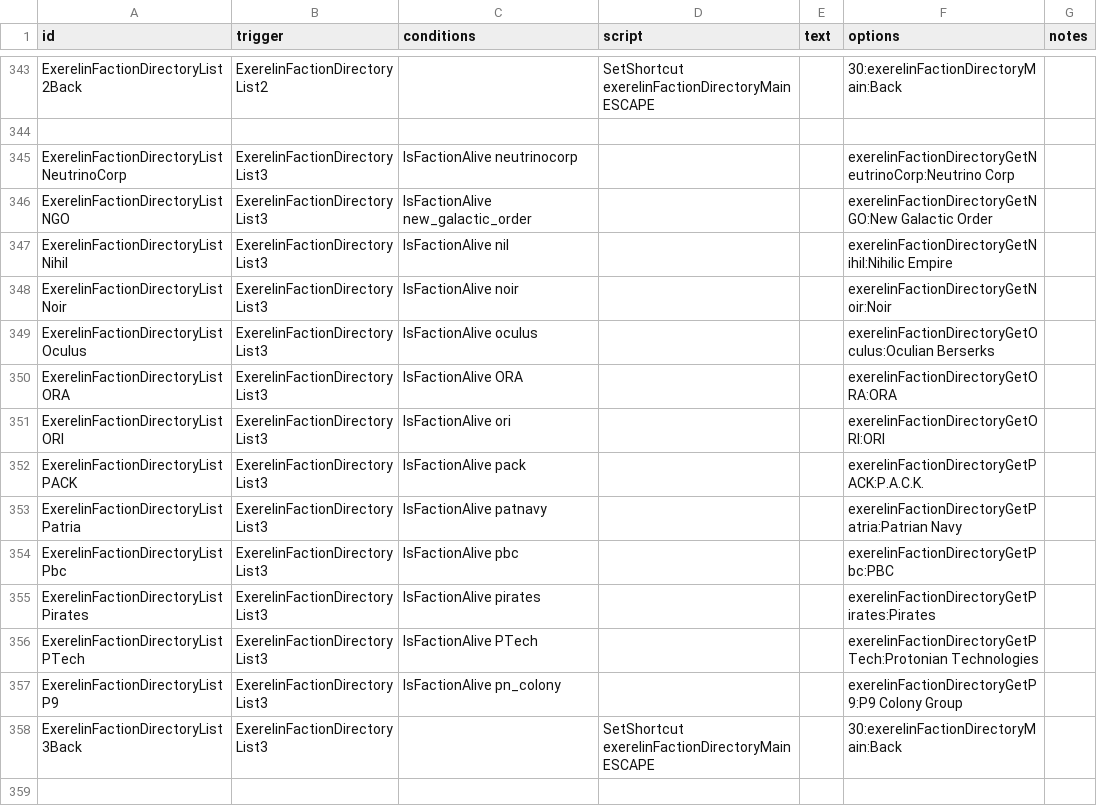
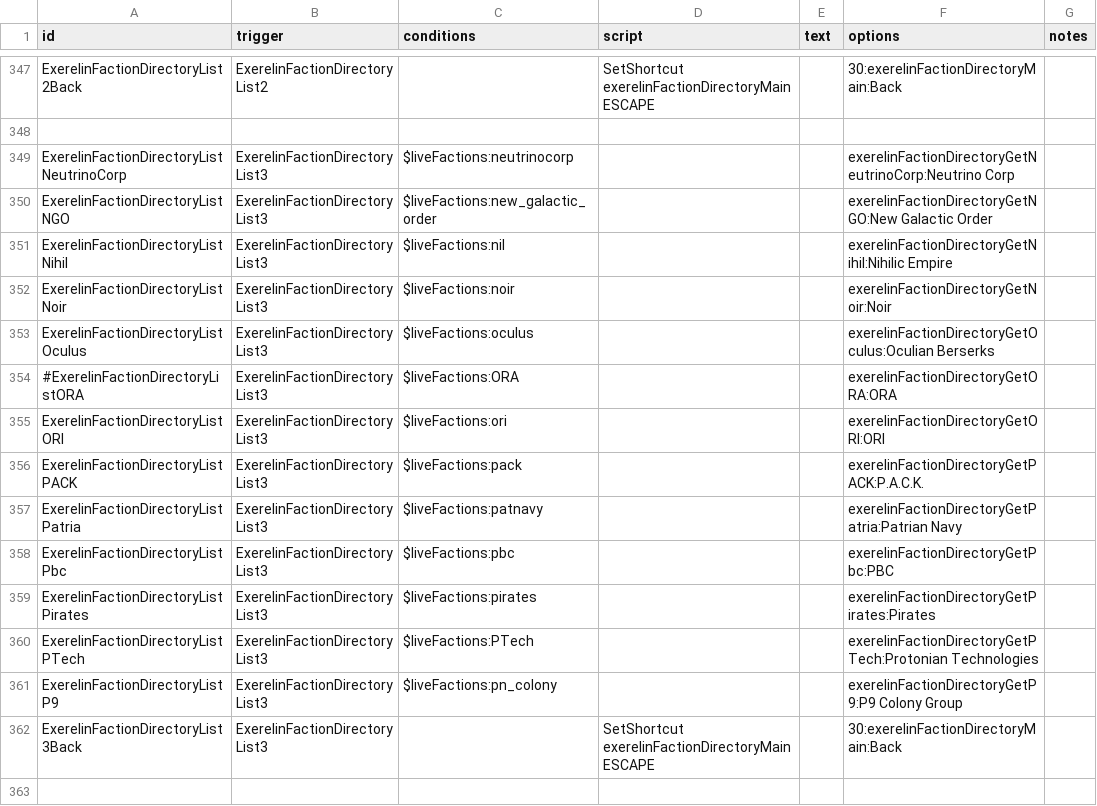
Before and after one commit to Histidine91/Nexerelin, a CSV file: data/campaign/rules.csv, drawn as a sheet; only a part is shown, gaps mark what is left out; the diff covers the shown part only.

Commit message:
Full support for rules.csv directory/faction joining entries on faction mod side Existing entries changed to use new method

```diff
--- a/data/campaign/rules.csv
+++ b/data/campaign/rules.csv
@@ -779,15 +785,15 @@ ExerelinFactionDirectoryList2Back,ExerelinFactionDirectoryList2,,SetShortcut exe
 ,,,,,,
-ExerelinFactionDirectoryListNeutrinoCorp,ExerelinFactionDirectoryList3,IsFactionAlive neutrinocorp,,,exerelinFactionDirectoryGetNeutrinoCorp:Neutrino Corp,
-ExerelinFactionDirectoryListNGO,ExerelinFactionDirectoryList3,IsFactionAlive new_galactic_order,,,exerelinFactionDirectoryGetNGO:New Galactic Order,
-ExerelinFactionDirectoryListNihil,ExerelinFactionDirectoryList3,IsFactionAlive nil,,,exerelinFactionDirectoryGetNihil:Nihilic Empire,
-ExerelinFactionDirectoryListNoir,ExerelinFactionDirectoryList3,IsFactionAlive noir,,,exerelinFactionDirectoryGetNoir:Noir,
-ExerelinFactionDirectoryListOculus,ExerelinFactionDirectoryList3,IsFactionAlive oculus,,,exerelinFactionDirectoryGetOculus:Oculian Berserks,
-ExerelinFactionDirectoryListORA,ExerelinFactionDirectoryList3,IsFactionAlive ORA,,,exerelinFactionDirectoryGetORA:ORA,
-ExerelinFactionDirectoryListORI,ExerelinFactionDirectoryList3,IsFactionAlive ori,,,exerelinFactionDirectoryGetORI:ORI,
-ExerelinFactionDirectoryListPACK,ExerelinFactionDirectoryList3,IsFactionAlive pack,,,exerelinFactionDirectoryGetPACK:P.A.C.K.,
-ExerelinFactionDirectoryListPatria,ExerelinFactionDirectoryList3,IsFactionAlive patnavy,,,exerelinFactionDirectoryGetPatria:Patrian Navy,
-ExerelinFactionDirectoryListPbc,ExerelinFactionDirectoryList3,IsFactionAlive pbc,,,exerelinFactionDirectoryGetPbc:PBC,
-ExerelinFactionDirectoryListPirates,ExerelinFactionDirectoryList3,IsFactionAlive pirates,,,exerelinFactionDirectoryGetPirates:Pirates,
-ExerelinFactionDirectoryListPTech,ExerelinFactionDirectoryList3,IsFactionAlive PTech,,,exerelinFactionDirectoryGetPTech:Protonian Technologies,
-ExerelinFactionDirectoryListP9,ExerelinFactionDirectoryList3,IsFactionAlive pn_colony,,,exerelinFactionDirectoryGetP9:P9 Colony Group,
+ExerelinFactionDirectoryListNeutrinoCorp,ExerelinFactionDirectoryList3,$liveFactions:neutrinocorp,,,exerelinFactionDirectoryGetNeutrinoCorp:Neutrino Corp,
+ExerelinFactionDirectoryListNGO,ExerelinFactionDirectoryList3,$liveFactions:new_galactic_order,,,exerelinFactionDirectoryGetNGO:New Galactic Order,
+ExerelinFactionDirectoryListNihil,ExerelinFactionDirectoryList3,$liveFactions:nil,,,exerelinFactionDirectoryGetNihil:Nihilic Empire,
+ExerelinFactionDirectoryListNoir,ExerelinFactionDirectoryList3,$liveFactions:noir,,,exerelinFactionDirectoryGetNoir:Noir,
+ExerelinFactionDirectoryListOculus,ExerelinFactionDirectoryList3,$liveFactions:oculus,,,exerelinFactionDirectoryGetOculus:Oculian Berserks,
+#ExerelinFactionDirectoryListORA,ExerelinFactionDirectoryList3,$liveFactions:ORA,,,exerelinFactionDirectoryGetORA:ORA,
+ExerelinFactionDirectoryListORI,ExerelinFactionDirectoryList3,$liveFactions:ori,,,exerelinFactionDirectoryGetORI:ORI,
+ExerelinFactionDirectoryListPACK,ExerelinFactionDirectoryList3,$liveFactions:pack,,,exerelinFactionDirectoryGetPACK:P.A.C.K.,
+ExerelinFactionDirectoryListPatria,ExerelinFactionDirectoryList3,$liveFactions:patnavy,,,exerelinFactionDirectoryGetPatria:Patrian Navy,
+ExerelinFactionDirectoryListPbc,ExerelinFactionDirectoryList3,$liveFactions:pbc,,,exerelinFactionDirectoryGetPbc:PBC,
+ExerelinFactionDirectoryListPirates,ExerelinFactionDirectoryList3,$liveFactions:pirates,,,exerelinFactionDirectoryGetPirates:Pirates,
+ExerelinFactionDirectoryListPTech,ExerelinFactionDirectoryList3,$liveFactions:PTech,,,exerelinFactionDirectoryGetPTech:Protonian Technologies,
+ExerelinFactionDirectoryListP9,ExerelinFactionDirectoryList3,$liveFactions:pn_colony,,,exerelinFactionDirectoryGetP9:P9 Colony Group,
 ExerelinFactionDirectoryList3Back,ExerelinFactionDirectoryList3,,SetShortcut exerelinFactionDirectoryMain ESCAPE,,30:exerelinFactionDirectoryMain:Back,
```
Also changed, not shown: 7 added rows and 116 edited cells elsewhere in this file, 1 other file.
